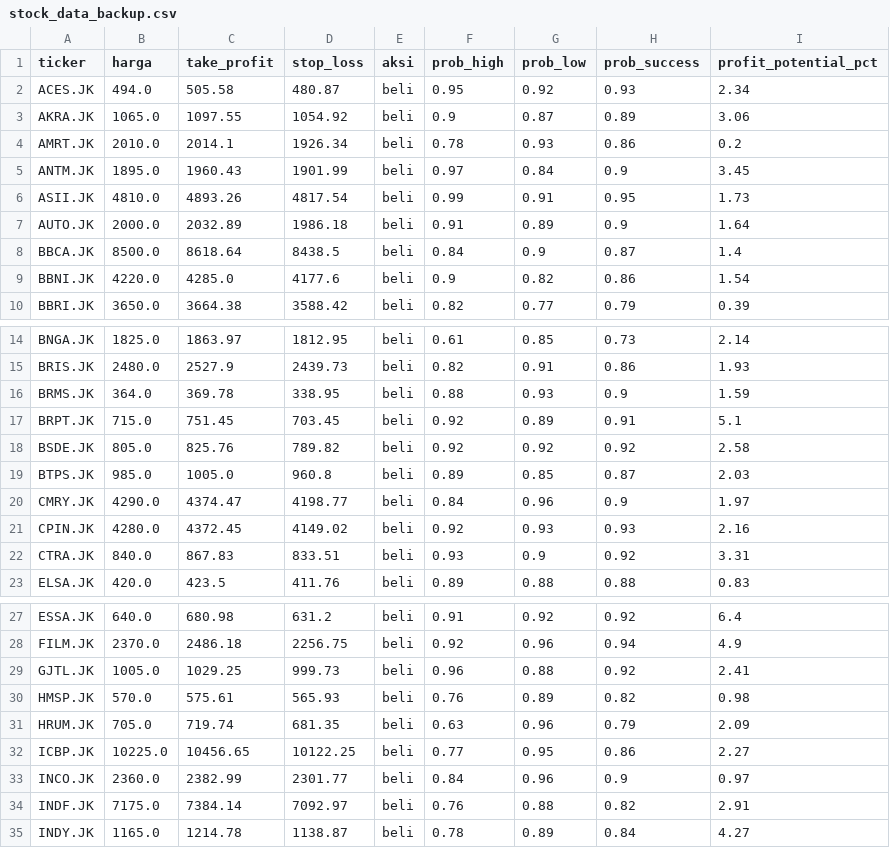
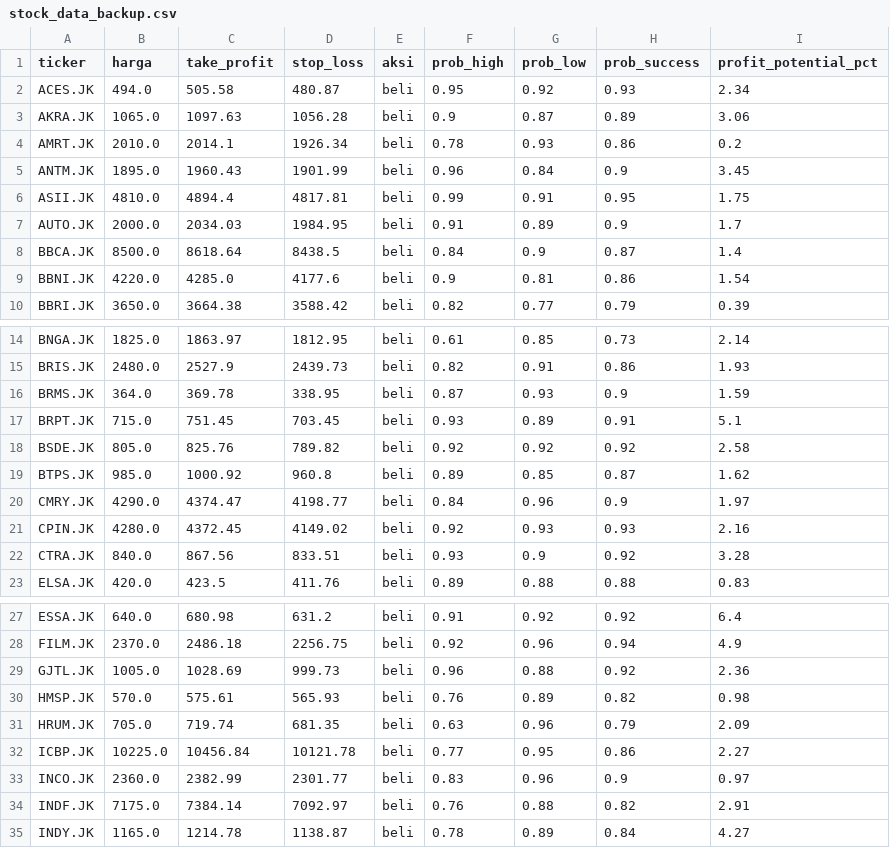
Before and after one commit to raidvoltus/Anung, a CSV file: stock_data_backup.csv, drawn as a sheet; only a part is shown, gaps mark what is left out; the diff covers the shown part only.

```diff
--- a/stock_data_backup.csv
+++ b/stock_data_backup.csv
@@ -2,9 +2,9 @@ ticker,harga,take_profit,stop_loss,aksi,prob_high,prob_low,prob_success,profit_p
 ACES.JK,494.0,505.58,480.87,beli,0.95,0.92,0.93,2.34
-AKRA.JK,1065.0,1097.55,1054.92,beli,0.9,0.87,0.89,3.06
+AKRA.JK,1065.0,1097.63,1056.28,beli,0.9,0.87,0.89,3.06
 AMRT.JK,2010.0,2014.1,1926.34,beli,0.78,0.93,0.86,0.2
-ANTM.JK,1895.0,1960.43,1901.99,beli,0.97,0.84,0.9,3.45
-ASII.JK,4810.0,4893.26,4817.54,beli,0.99,0.91,0.95,1.73
-AUTO.JK,2000.0,2032.89,1986.18,beli,0.91,0.89,0.9,1.64
+ANTM.JK,1895.0,1960.43,1901.99,beli,0.96,0.84,0.9,3.45
+ASII.JK,4810.0,4894.4,4817.81,beli,0.99,0.91,0.95,1.75
+AUTO.JK,2000.0,2034.03,1984.95,beli,0.91,0.89,0.9,1.7
 BBCA.JK,8500.0,8618.64,8438.5,beli,0.84,0.9,0.87,1.4
-BBNI.JK,4220.0,4285.0,4177.6,beli,0.9,0.82,0.86,1.54
+BBNI.JK,4220.0,4285.0,4177.6,beli,0.9,0.81,0.86,1.54
 BBRI.JK,3650.0,3664.38,3588.42,beli,0.82,0.77,0.79,0.39
@@ -15,9 +15,9 @@ BNGA.JK,1825.0,1863.97,1812.95,beli,0.61,0.85,0.73,2.14
 BRIS.JK,2480.0,2527.9,2439.73,beli,0.82,0.91,0.86,1.93
-BRMS.JK,364.0,369.78,338.95,beli,0.88,0.93,0.9,1.59
-BRPT.JK,715.0,751.45,703.45,beli,0.92,0.89,0.91,5.1
+BRMS.JK,364.0,369.78,338.95,beli,0.87,0.93,0.9,1.59
+BRPT.JK,715.0,751.45,703.45,beli,0.93,0.89,0.91,5.1
 BSDE.JK,805.0,825.76,789.82,beli,0.92,0.92,0.92,2.58
-BTPS.JK,985.0,1005.0,960.8,beli,0.89,0.85,0.87,2.03
+BTPS.JK,985.0,1000.92,960.8,beli,0.89,0.85,0.87,1.62
 CMRY.JK,4290.0,4374.47,4198.77,beli,0.84,0.96,0.9,1.97
 CPIN.JK,4280.0,4372.45,4149.02,beli,0.92,0.93,0.93,2.16
-CTRA.JK,840.0,867.83,833.51,beli,0.93,0.9,0.92,3.31
+CTRA.JK,840.0,867.56,833.51,beli,0.93,0.9,0.92,3.28
 ELSA.JK,420.0,423.5,411.76,beli,0.89,0.88,0.88,0.83
@@ -28,7 +28,7 @@ ESSA.JK,640.0,680.98,631.2,beli,0.91,0.92,0.92,6.4
 FILM.JK,2370.0,2486.18,2256.75,beli,0.92,0.96,0.94,4.9
-GJTL.JK,1005.0,1029.25,999.73,beli,0.96,0.88,0.92,2.41
+GJTL.JK,1005.0,1028.69,999.73,beli,0.96,0.88,0.92,2.36
 HMSP.JK,570.0,575.61,565.93,beli,0.76,0.89,0.82,0.98
 HRUM.JK,705.0,719.74,681.35,beli,0.63,0.96,0.79,2.09
-ICBP.JK,10225.0,10456.65,10122.25,beli,0.77,0.95,0.86,2.27
-INCO.JK,2360.0,2382.99,2301.77,beli,0.84,0.96,0.9,0.97
+ICBP.JK,10225.0,10456.84,10121.78,beli,0.77,0.95,0.86,2.27
+INCO.JK,2360.0,2382.99,2301.77,beli,0.83,0.96,0.9,0.97
 INDF.JK,7175.0,7384.14,7092.97,beli,0.76,0.88,0.82,2.91
```
Also changed, not shown: 20 edited cells elsewhere in this file.
